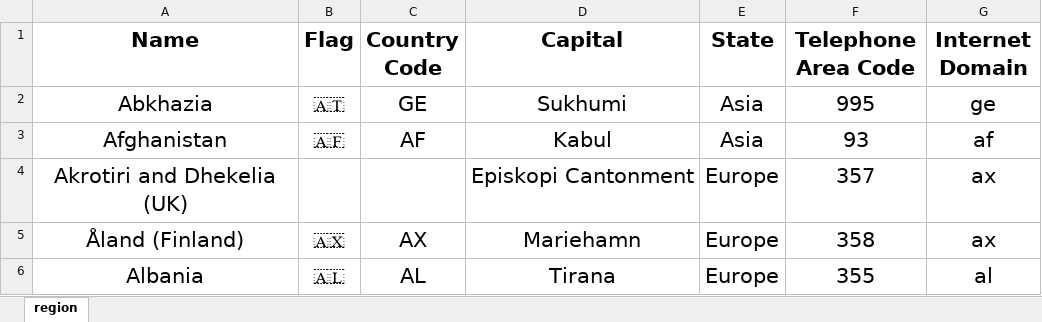
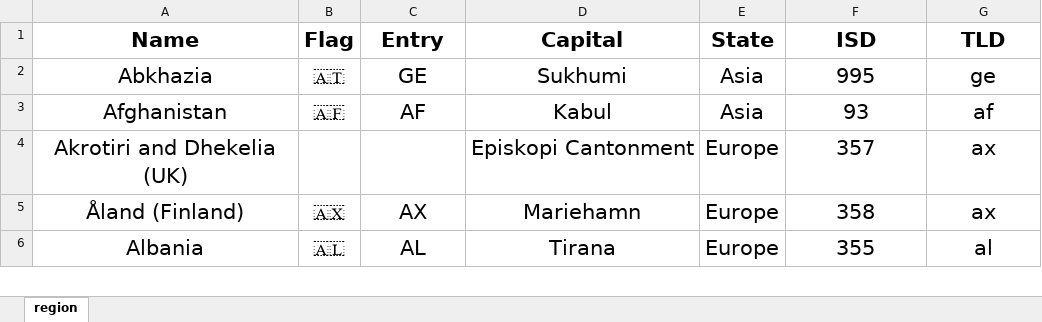
Before and after one commit to Zeyu-Xie/Lavender-Pyacan, an Excel workbook: lavender_region/region.xlsx, sheet region, drawn as a sheet; only a part is shown; values as stored, in another font and other column widths than the file's, no borders; the diff names each change by its address in the sheet, - before the commit and + after, or states it on an @@ line.

```diff
--- a/lavender_region/region.xlsx (sheet region)
+++ b/lavender_region/region.xlsx (sheet region)
-C1: Country Code
+C1: Entry
-F1: Telephone Area Code
+F1: ISD
-G1: Internet Domain
+G1: TLD
```
Also changed, not shown: 3 other files.
